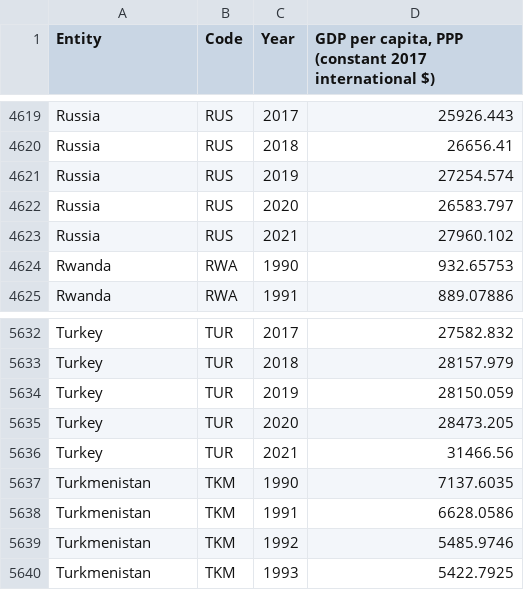
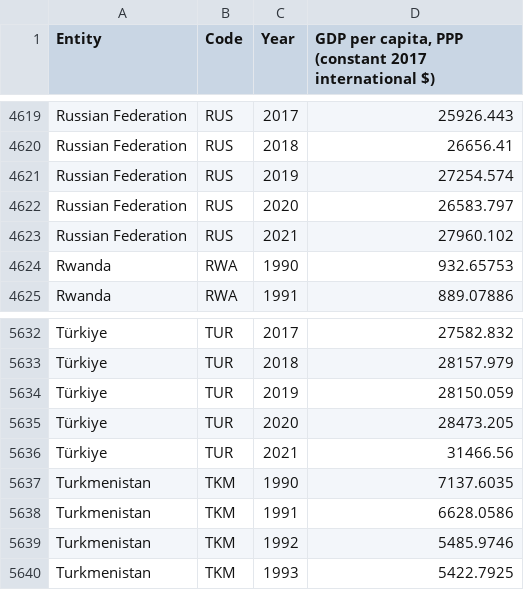
Before and after one commit to zmc0806/final-project, a CSV file: static/gdp-per-capita-worldbank.csv, drawn as a sheet; only a part is shown, gaps mark what is left out; the diff covers the shown part only; the diff names each change by its address in the sheet, - before the commit and + after, or states it on an @@ line.

```diff
--- a/static/gdp-per-capita-worldbank.csv
+++ b/static/gdp-per-capita-worldbank.csv
-A4619:A4623 (Entity): Russia
+A4619:A4623 (Entity): Russian Federation
-A5632:A5636 (Entity): Turkey
+A5632:A5636 (Entity): Türkiye
```
Also changed, not shown: 54 edited cells elsewhere in this file, 7 other files.
